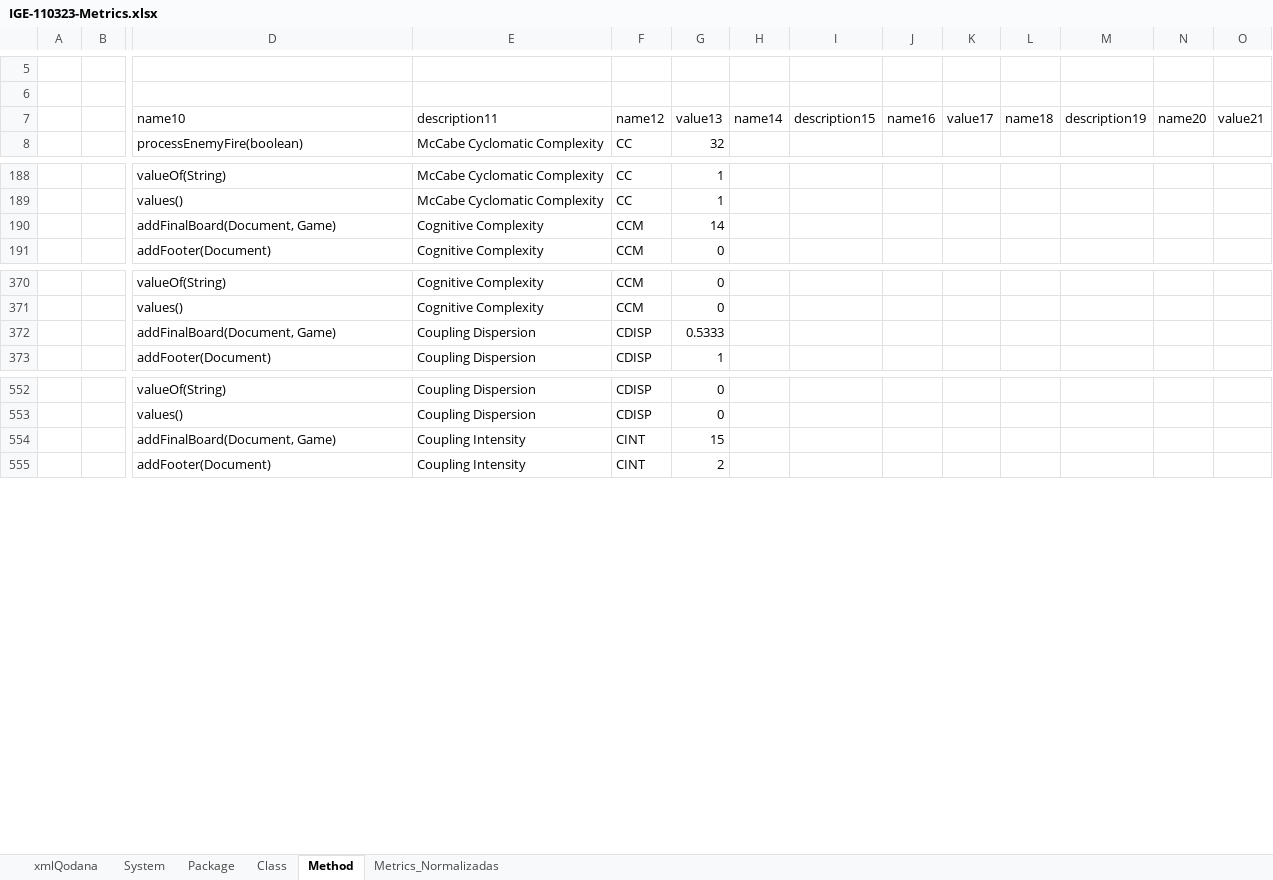
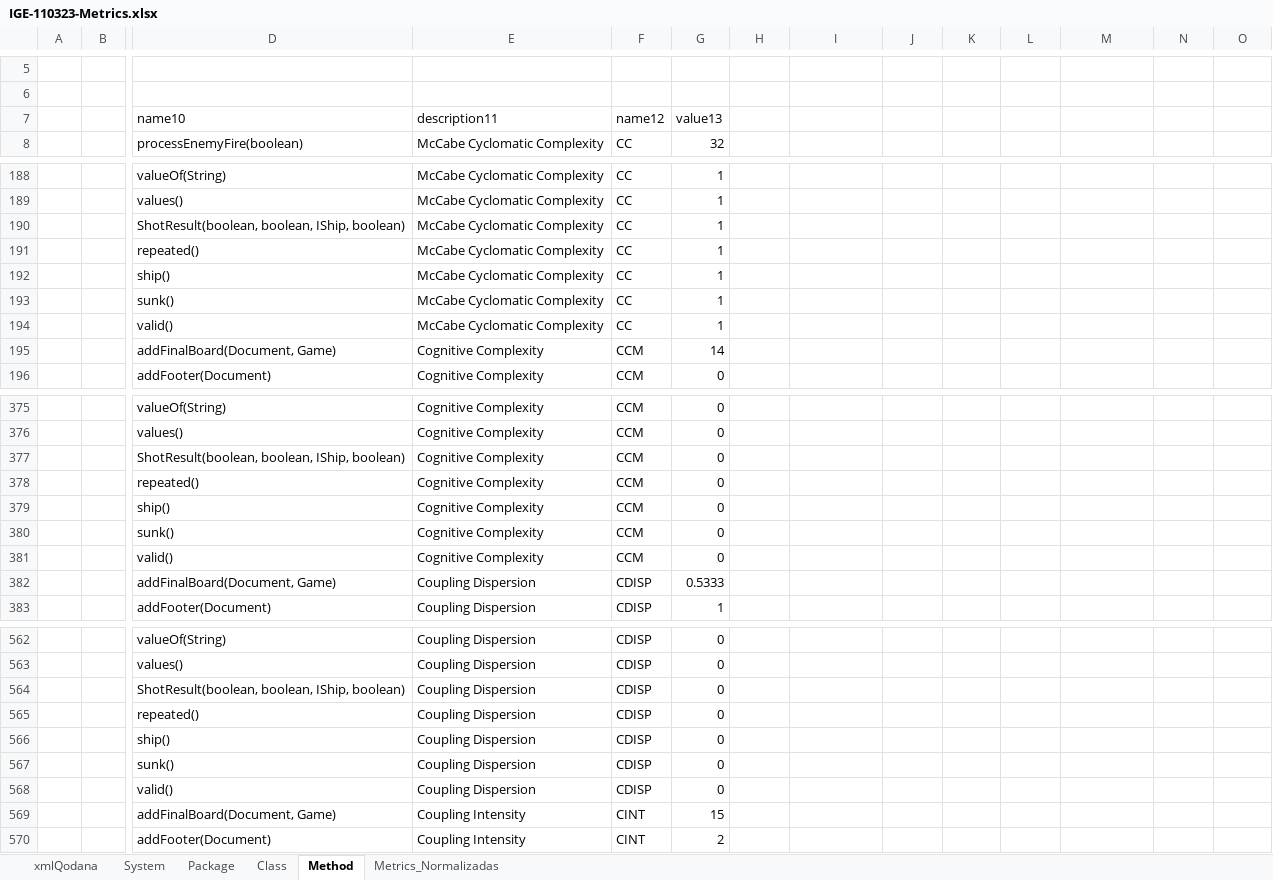
Before and after one commit to IGE-122994/Battleship2, an Excel workbook: CodeMetrics/IGE-110323-Metrics.xlsx, sheet Method, drawn as a sheet; only a part is shown, gaps mark what is left out; values as stored, in another font and other column widths than the file's, no cell formats; charts and pictures and table styles not drawn; removed rows and columns are numbered as before the commit, all else as after; rows hold the shown columns only; the diff covers the shown part only; the diff names each change by its address in the sheet, - before the commit and + after, or states it on an @@ line.

```diff
--- a/CodeMetrics/IGE-110323-Metrics.xlsx (sheet Method)
+++ b/CodeMetrics/IGE-110323-Metrics.xlsx (sheet Method)
-row 7:  |  | name10 | description11 | name12 | value13 | name14 | description15 | name16 | value17 | name18 | description19 | name20 | value21
+row 7:  |  | name10 | description11 | name12 | value13
+row 190:  |  | ShotResult(boolean, boolean, IShip, boolean) | McCabe Cyclomatic Complexity | CC | 1
+row 191:  |  | repeated() | McCabe Cyclomatic Complexity | CC | 1
+row 192:  |  | ship() | McCabe Cyclomatic Complexity | CC | 1
+row 193:  |  | sunk() | McCabe Cyclomatic Complexity | CC | 1
+row 194:  |  | valid() | McCabe Cyclomatic Complexity | CC | 1
+row 377:  |  | ShotResult(boolean, boolean, IShip, boolean) | Cognitive Complexity | CCM | 0
+row 378:  |  | repeated() | Cognitive Complexity | CCM | 0
+row 379:  |  | ship() | Cognitive Complexity | CCM | 0
+row 380:  |  | sunk() | Cognitive Complexity | CCM | 0
+row 381:  |  | valid() | Cognitive Complexity | CCM | 0
+row 564:  |  | ShotResult(boolean, boolean, IShip, boolean) | Coupling Dispersion | CDISP | 0
+row 565:  |  | repeated() | Coupling Dispersion | CDISP | 0
+row 566:  |  | ship() | Coupling Dispersion | CDISP | 0
+row 567:  |  | sunk() | Coupling Dispersion | CDISP | 0
+row 568:  |  | valid() | Coupling Dispersion | CDISP | 0
```
Also changed, not shown: 80 added rows, 501 removed rows and 20 edited cells elsewhere in this sheet, sheet Class, sheet Metrics_Normalizadas, cell formats, formulas that keep their value, charts or pictures.
